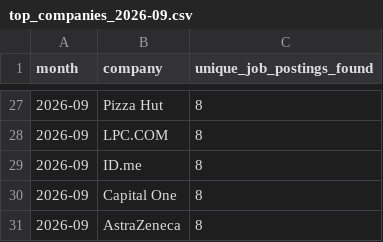
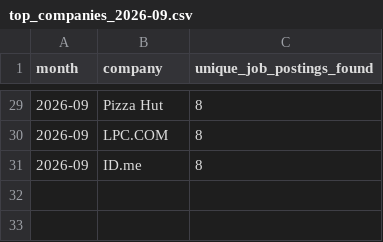
Before and after one commit to themeganerddddddd/MoCo-Hiring-Monitor, a CSV file: outputs/top_companies_2026-09.csv, drawn as a sheet; only a part is shown, gaps mark what is left out; removed rows and columns are numbered as before the commit, all else as after; the diff covers the shown part only; the diff names each change by its address in the sheet, - before the commit and + after, or states it on an @@ line.

```diff
--- a/outputs/top_companies_2026-09.csv
+++ b/outputs/top_companies_2026-09.csv
-row 30: 2026-09 | Capital One | 8
-row 31: 2026-09 | AstraZeneca | 8
```
Also changed, not shown: 6 added rows, 4 removed rows and 6 edited cells elsewhere in this file, 13 other files.
